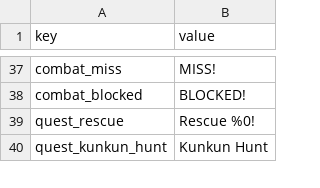
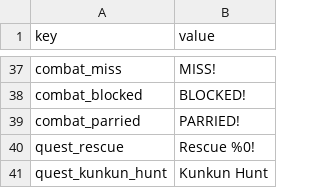
Before and after one commit to PocketwatchGames/hike, a TSV file: resources/localization/english.tsv, drawn as a sheet; only a part is shown, gaps mark what is left out.

```diff
--- a/resources/localization/english.tsv
+++ b/resources/localization/english.tsv
@@ -38,2 +38,3 @@ combat_miss	MISS!
 combat_blocked	BLOCKED!
+combat_parried	PARRIED!
 quest_rescue	Rescue %0!
```
Also changed, not shown: 29 other files.
